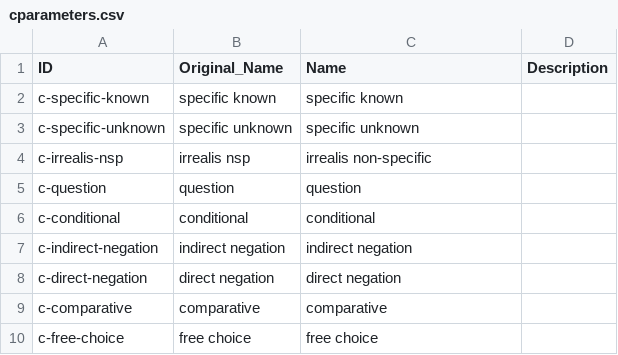
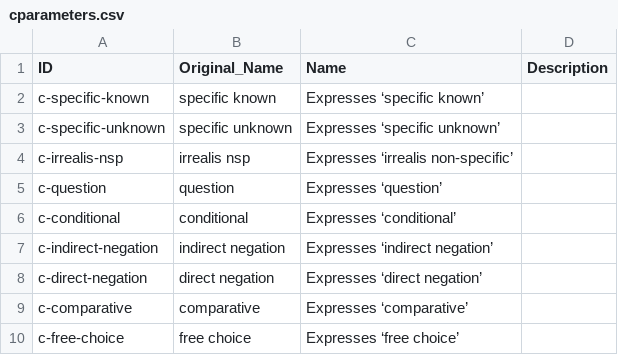
Before and after one commit to cldf-datasets/haspelmathindefpro, a CSV file: etc/cparameters.csv, drawn as a sheet.

```diff
--- a/etc/cparameters.csv
+++ b/etc/cparameters.csv
@@ -1,10 +1,10 @@
 ID,Original_Name,Name,Description
-c-specific-known,specific known,specific known,
-c-specific-unknown,specific unknown,specific unknown,
-c-irrealis-nsp,irrealis nsp,irrealis non-specific,
-c-question,question,question,
-c-conditional,conditional,conditional,
-c-indirect-negation,indirect negation,indirect negation,
-c-direct-negation,direct negation,direct negation,
-c-comparative,comparative,comparative,
-c-free-choice,free choice,free choice,
+c-specific-known,specific known,Expresses ‘specific known’,
+c-specific-unknown,specific unknown,Expresses ‘specific unknown’,
+c-irrealis-nsp,irrealis nsp,Expresses ‘irrealis non-specific’,
+c-question,question,Expresses ‘question’,
+c-conditional,conditional,Expresses ‘conditional’,
+c-indirect-negation,indirect negation,Expresses ‘indirect negation’,
+c-direct-negation,direct negation,Expresses ‘direct negation’,
+c-comparative,comparative,Expresses ‘comparative’,
+c-free-choice,free choice,Expresses ‘free choice’,
```
Also changed, not shown: etc/lparameters.csv.
